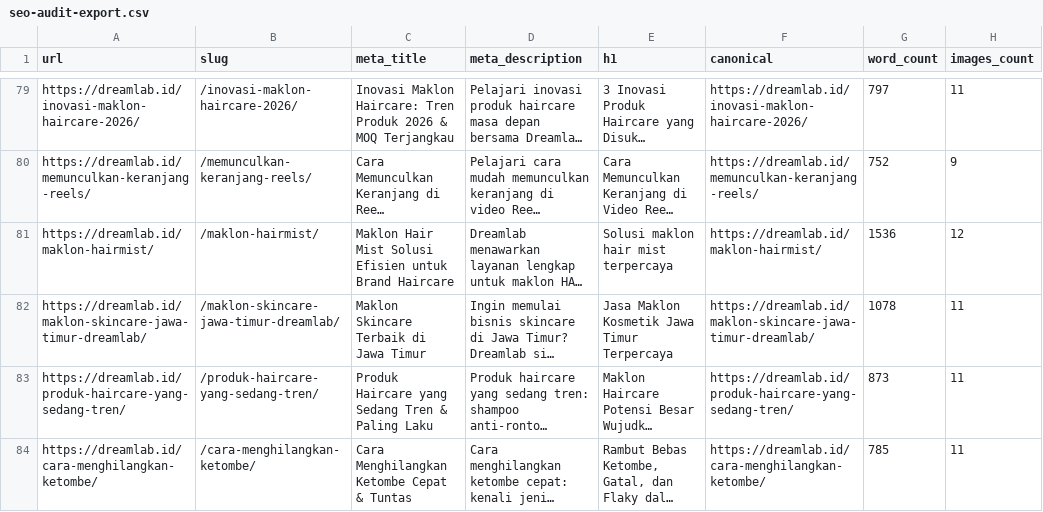
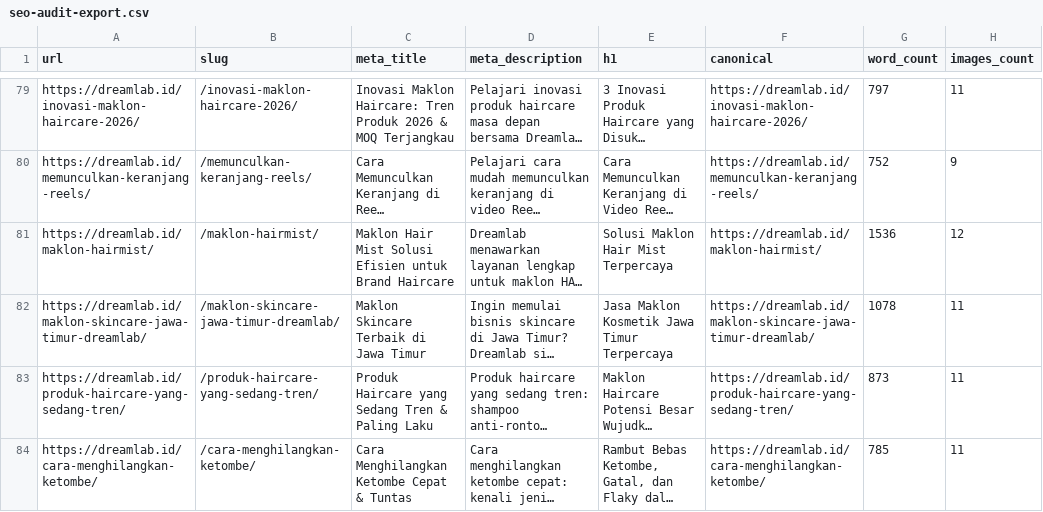
Before and after one commit to muhammadluthfi210869/dreamlab, a CSV file: src/data/seo-audit-export.csv, drawn as a sheet; only a part is shown, gaps mark what is left out; long unchanged cells end in …; the diff names each change by its address in the sheet, - before the commit and + after, or states it on an @@ line.

```diff
--- a/src/data/seo-audit-export.csv
+++ b/src/data/seo-audit-export.csv
-E81 (h1): Solusi maklon hair mist terpercaya
+E81 (h1): Solusi Maklon Hair Mist Terpercaya
```
Also changed, not shown: 3 other files.
